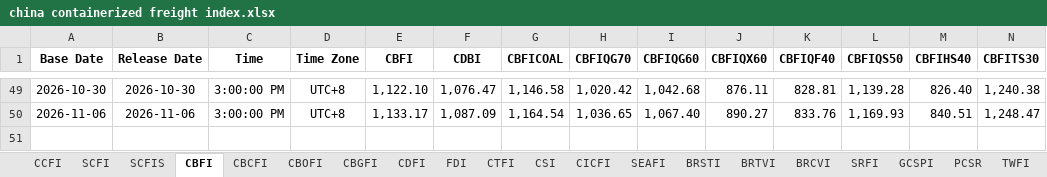
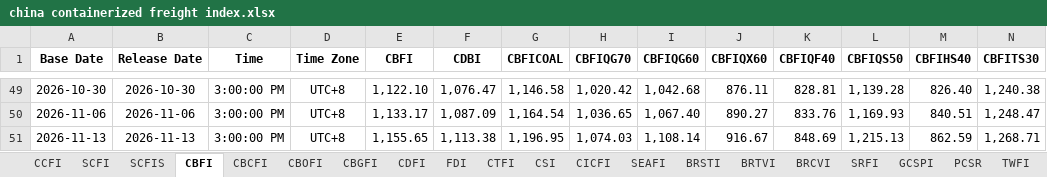
Before and after one commit to Tommylee1013/FinancialData, an Excel workbook: data_lake/freight/china containerized freight index.xlsx, sheet CBFI, drawn as a sheet; only a part is shown, gaps mark what is left out; values as stored, in another font and other column widths than the file's, no borders; rows hold the shown columns only; the diff names each change by its address in the sheet, - before the commit and + after, or states it on an @@ line.

```diff
--- a/data_lake/freight/china containerized freight index.xlsx (sheet CBFI)
+++ b/data_lake/freight/china containerized freight index.xlsx (sheet CBFI)
+row 51: 2026-11-13 | 2026-11-13 | 3:00:00 PM | UTC+8 | 1,155.65 | 1,113.38 | 1,196.95 | 1,074.03 | 1,108.14 | 916.67 | 848.69 | 1,215.13 | 862.59 | 1,268.71
```
Also changed, not shown: sheet FDI, sheet CDFI, sheet CTFI, sheet CCFI, sheet CBOFI, sheet CBGFI, 3 more sheets, charts or pictures, data_lake/behavior/CNN Fear and Greed Index.xlsx, data_lake/behavior/NAAIM Exposure Index.xlsx, 35 other files.
